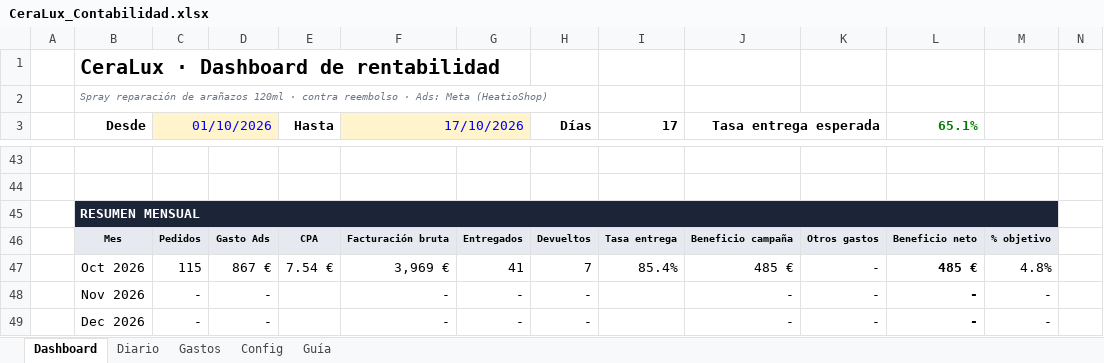
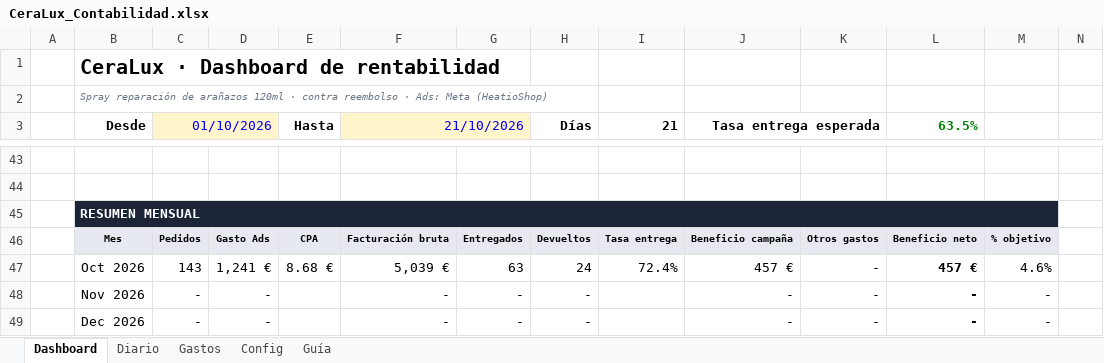
Before and after one commit to alecduncan6/CLAUDEALEC, an Excel workbook: contabilidad/CeraLux_Contabilidad.xlsx, sheet Dashboard, drawn as a sheet; only a part is shown, gaps mark what is left out; values as stored, in another font and other column widths than the file's, no borders; charts and pictures and conditional formats not drawn; the diff covers the shown part only; the diff names each change by its address in the sheet, - before the commit and + after, or states it on an @@ line.

```diff
--- a/contabilidad/CeraLux_Contabilidad.xlsx (sheet Dashboard)
+++ b/contabilidad/CeraLux_Contabilidad.xlsx (sheet Dashboard)
-F3: 17/10/2026
+F3: 21/10/2026
-I3: 17
+I3: 21
-L3: 65.1%
+L3: 63.5%
-C47 (01/10/2026): 115
+C47 (01/10/2026): 143
-D47: 867 €
+D47: 1,241 €
-E47 (Hasta): 7.54 €
+E47 (Hasta): 8.68 €
-F47 (21/10/2026): 3,969 €
+F47 (21/10/2026): 5,039 €
-G47: 41
+G47: 63
-H47 (Días): 7
+H47 (Días): 24
-I47 (21): 85.4%
+I47 (21): 72.4%
-J47 (Tasa entrega esperada): 485 €
+J47 (Tasa entrega esperada): 457 €
-L47 (63.5%): 485 €
+L47 (63.5%): 457 €
-M47: 4.8%
+M47: 4.6%
```
Also changed, not shown: 7 added rows, 7 removed rows, 55 edited cells and cell formats elsewhere in this sheet, sheet Diario, sheet Config, formulas that keep their value, charts or pictures, 3 other files.
